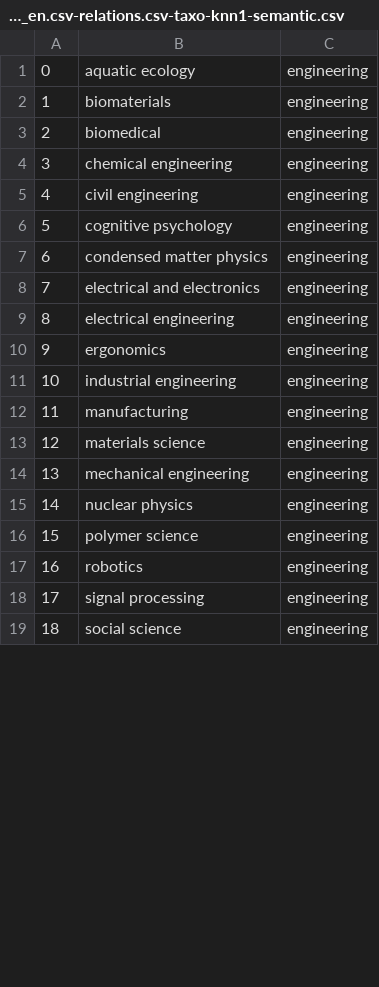
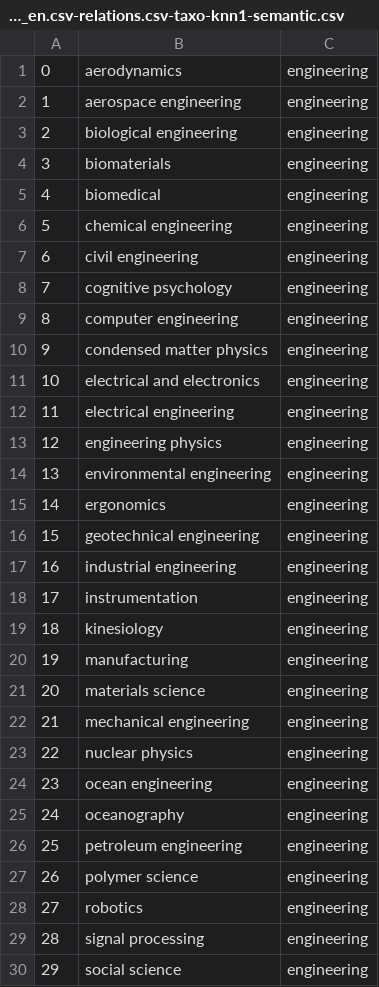
Before and after one commit to uhh-lt/taxi, a CSV file: taxi_output/distributional_semantics/science_en.csv-relations.csv-taxo-knn1-semantic.csv, drawn as a sheet; only a part is shown; addresses are those after the commit; the diff covers the shown part only; the diff names each change by its address in the sheet, - before the commit and + after, or states it on an @@ line.

```diff
--- a/taxi_output/distributional_semantics/science_en.csv-relations.csv-taxo-knn1-semantic.csv
+++ b/taxi_output/distributional_semantics/science_en.csv-relations.csv-taxo-knn1-semantic.csv
-B1: aquatic ecology
+B1: aerodynamics
+row 2: 1 | aerospace engineering | engineering
@@ row 21 moved to row 3: 2 @@
@@ column A renumbered from row 4 down @@
+row 9: 8 | computer engineering | engineering
+row 13: 12 | engineering physics | engineering
@@ row 22 moved to row 14: 13 @@
@@ row 23 moved to row 16: 15 @@
+row 18: 17 | instrumentation | engineering
+row 19: 18 | kinesiology | engineering
+row 25: 24 | oceanography | engineering
@@ row 25 moved to row 26: 25 @@
```
Also changed, not shown: 21 added rows, 12 removed rows, 30 moved rows and 7 edited cells elsewhere in this file, 2 other files.
